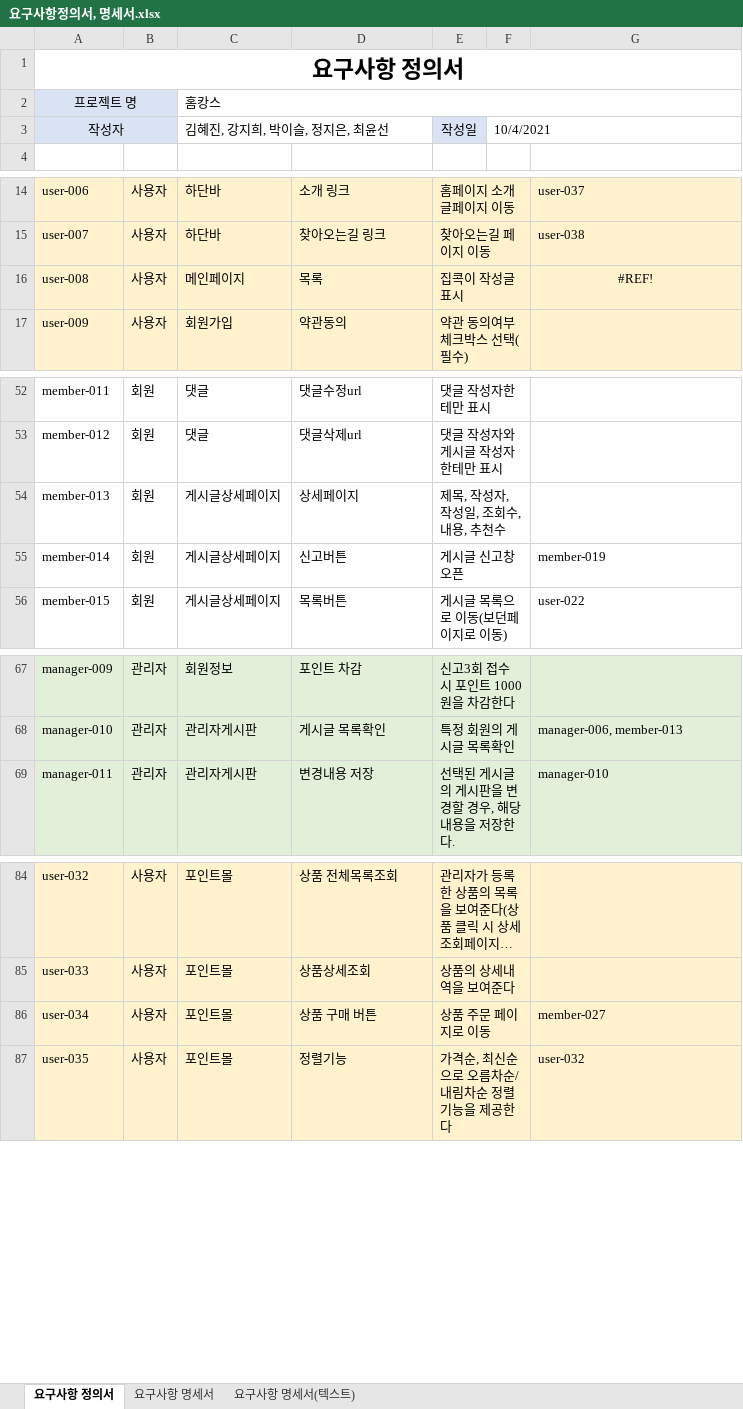
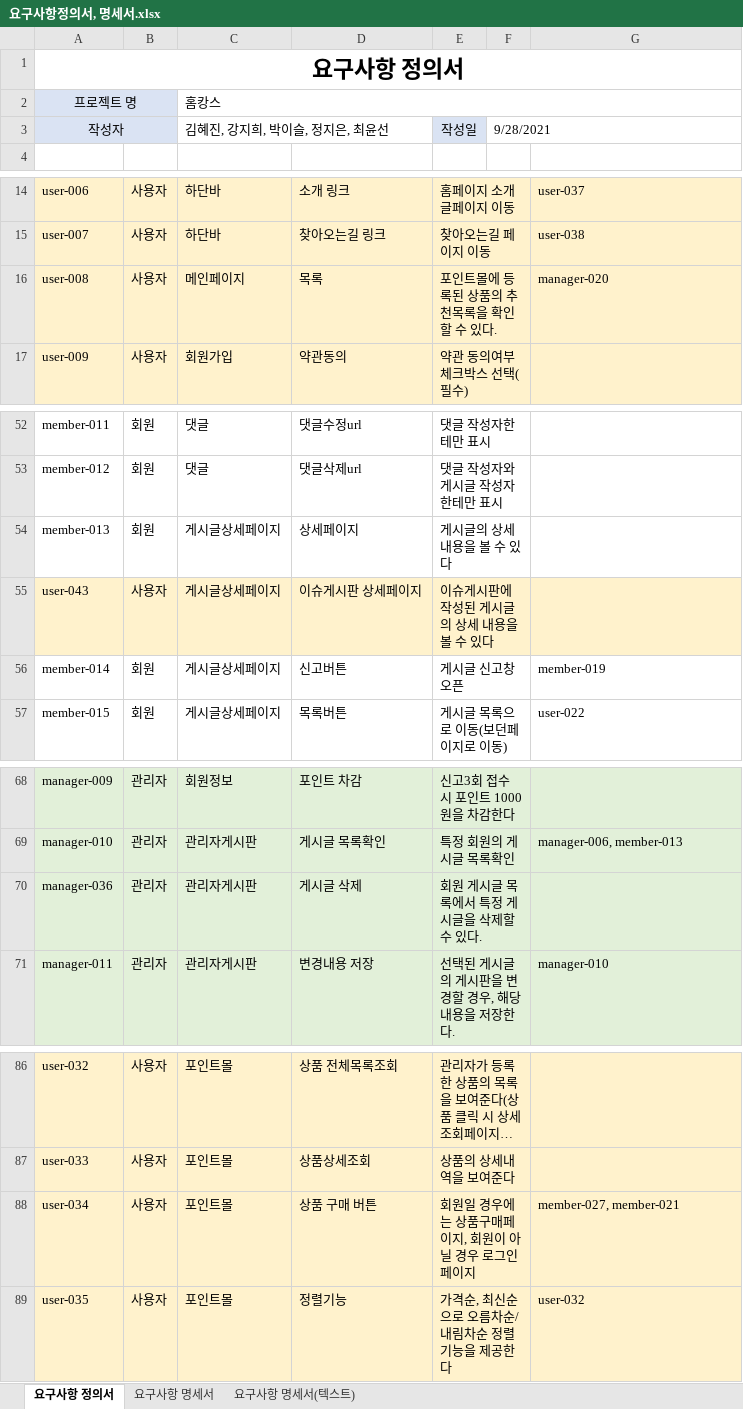
Before and after one commit to stoveon/TEAM_PROJECT, an Excel workbook: 요구사항정의서, 명세서.xlsx, sheet 요구사항 정의서, drawn as a sheet; only a part is shown, gaps mark what is left out; long unchanged cells end in …; values as stored, in another font and other column widths than the file's, no borders; conditional formats not drawn; addresses are those after the commit; the diff names each change by its address in the sheet, - before the commit and + after, or states it on an @@ line.

Commit message:
테이블설계(1차)
요구사항 정의서, 명세서 용어 수정 및 테이블 정의서 작성중

```diff
--- a/요구사항정의서, 명세서.xlsx (sheet 요구사항 정의서)
+++ b/요구사항정의서, 명세서.xlsx (sheet 요구사항 정의서)
-F3: 10/4/2021
+F3: 9/28/2021
-E16: 집콕이 작성글 표시
+E16: 포인트몰에 등록된 상품의 추천목록을 확인할 수 있다.
-G16: #REF!
+G16: manager-020
-G16 alignment: center
+G16 alignment: left
-E54: 제목, 작성자, 작성일, 조회수, 내용, 추천수
+E54: 게시글의 상세 내용을 볼 수 있다
+row 55: user-043 | 사용자 | 게시글상세페이지 | 이슈게시판 상세페이지 | 이슈게시판에 작성된 게시글의 상세 내용을 볼 수 있다
+row 70: manager-036 | 관리자 | 관리자게시판 | 게시글 삭제 | 회원 게시글 목록에서 특정 게시글을 삭제할 수 있다.
-E88: 상품 주문 페이지로 이동
+E88: 회원일 경우에는 상품구매페이지, 회원이 아닐 경우 로그인 페이지
-G88: member-027
+G88: member-027, member-021
```
Also changed, not shown: sheet 요구사항 명세서, sheet 요구사항 명세서(텍스트), formulas that keep their value, 1 other file.
